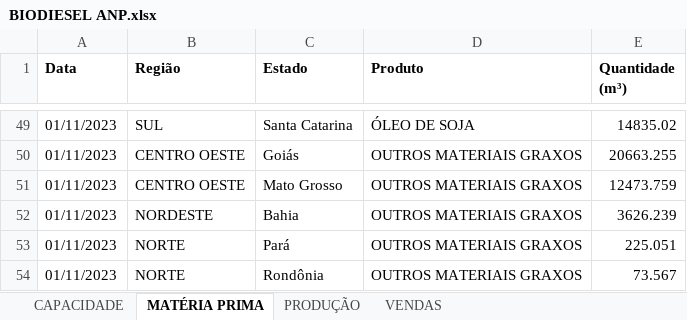
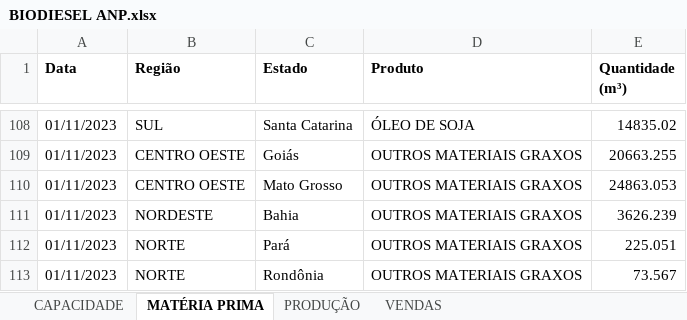
Before and after one commit to lucasfreitas25/ANP, an Excel workbook: BIODIESEL/BIODIESEL ANP.xlsx, sheet MATÉRIA PRIMA, drawn as a sheet; only a part is shown, gaps mark what is left out; values as stored, in another font and other column widths than the file's, no borders; addresses are those after the commit; the diff covers the shown part only; the diff names each change by its address in the sheet, - before the commit and + after, or states it on an @@ line.

```diff
--- a/BIODIESEL/BIODIESEL ANP.xlsx (sheet MATÉRIA PRIMA)
+++ b/BIODIESEL/BIODIESEL ANP.xlsx (sheet MATÉRIA PRIMA)
-E110 (Quantidade (m³)): 12473.759
+E110 (Quantidade (m³)): 24863.053
```
Also changed, not shown: 59 added rows elsewhere in this sheet, sheet CAPACIDADE, sheet VENDAS, sheet PRODUÇÃO, BIODIESEL/Dados Biodiesel Capacidade.xlsx, BIODIESEL/Dados Biodiesel Materia Prima.xlsx, 10 other files.
